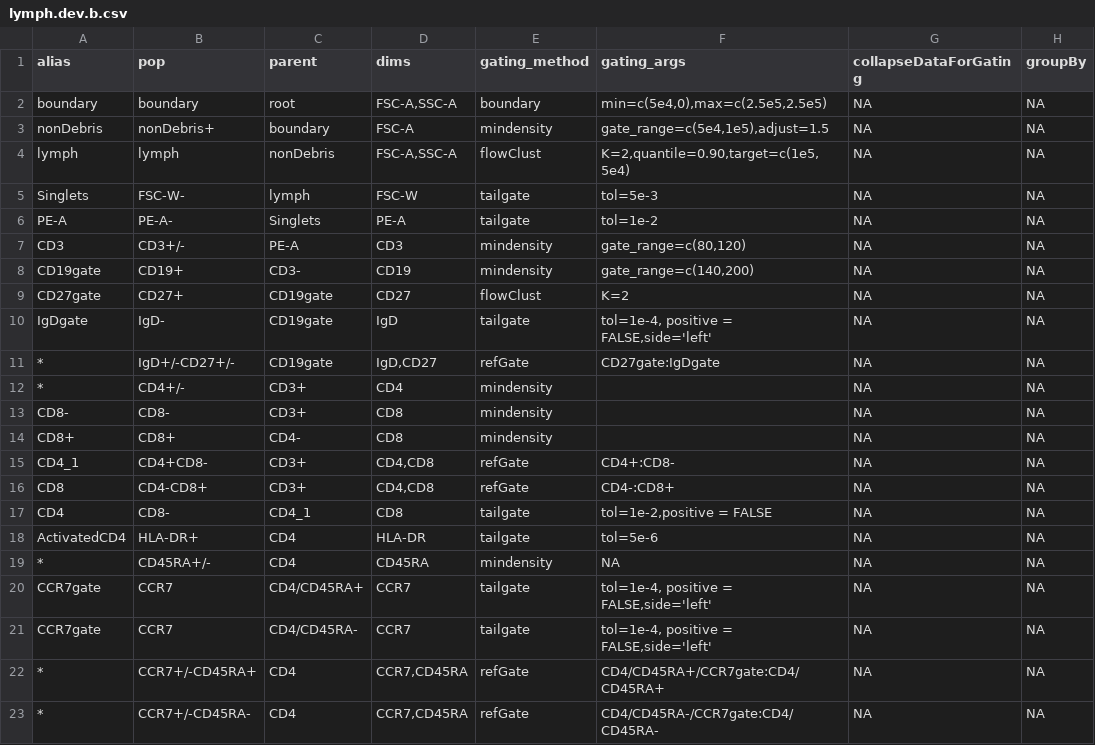
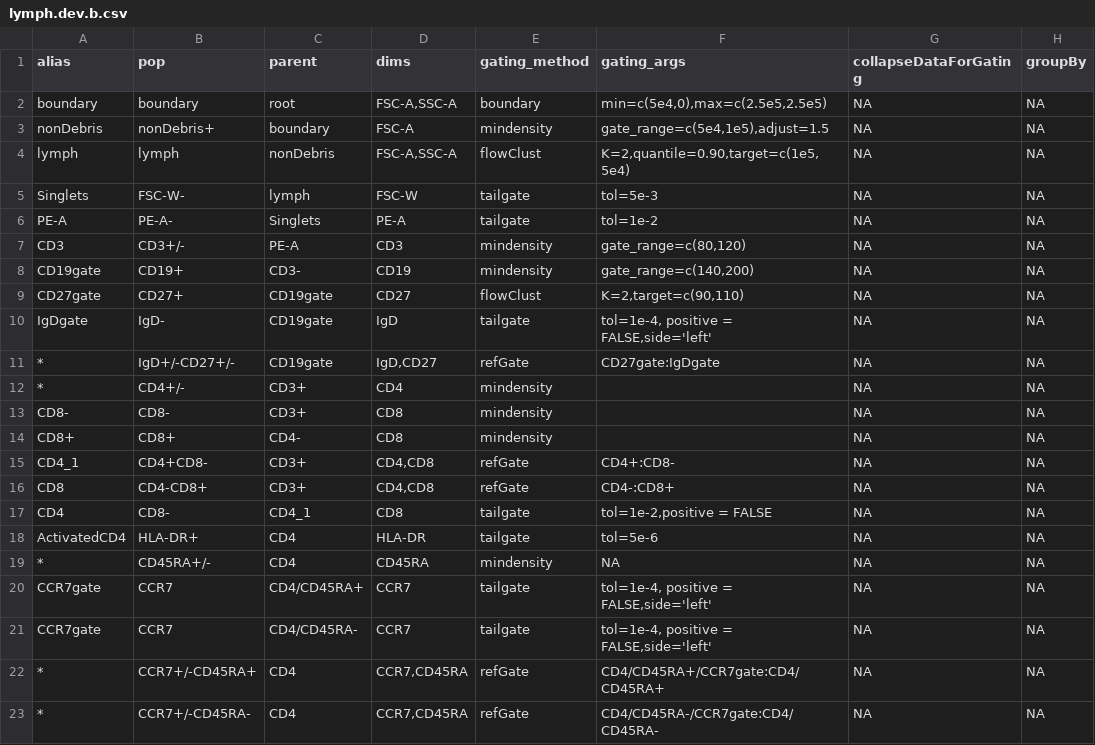
Before and after one commit to hartm425/auto-fcs, a CSV file: explore/openCyto/lymph.dev.b.csv, drawn as a sheet; only a part is shown; the diff names each change by its address in the sheet, - before the commit and + after, or states it on an @@ line.

```diff
--- a/explore/openCyto/lymph.dev.b.csv
+++ b/explore/openCyto/lymph.dev.b.csv
-F9 (gating_args): K=2
+F9 (gating_args): K=2,target=c(90,110)
```
Also changed, not shown: 9 other files.
